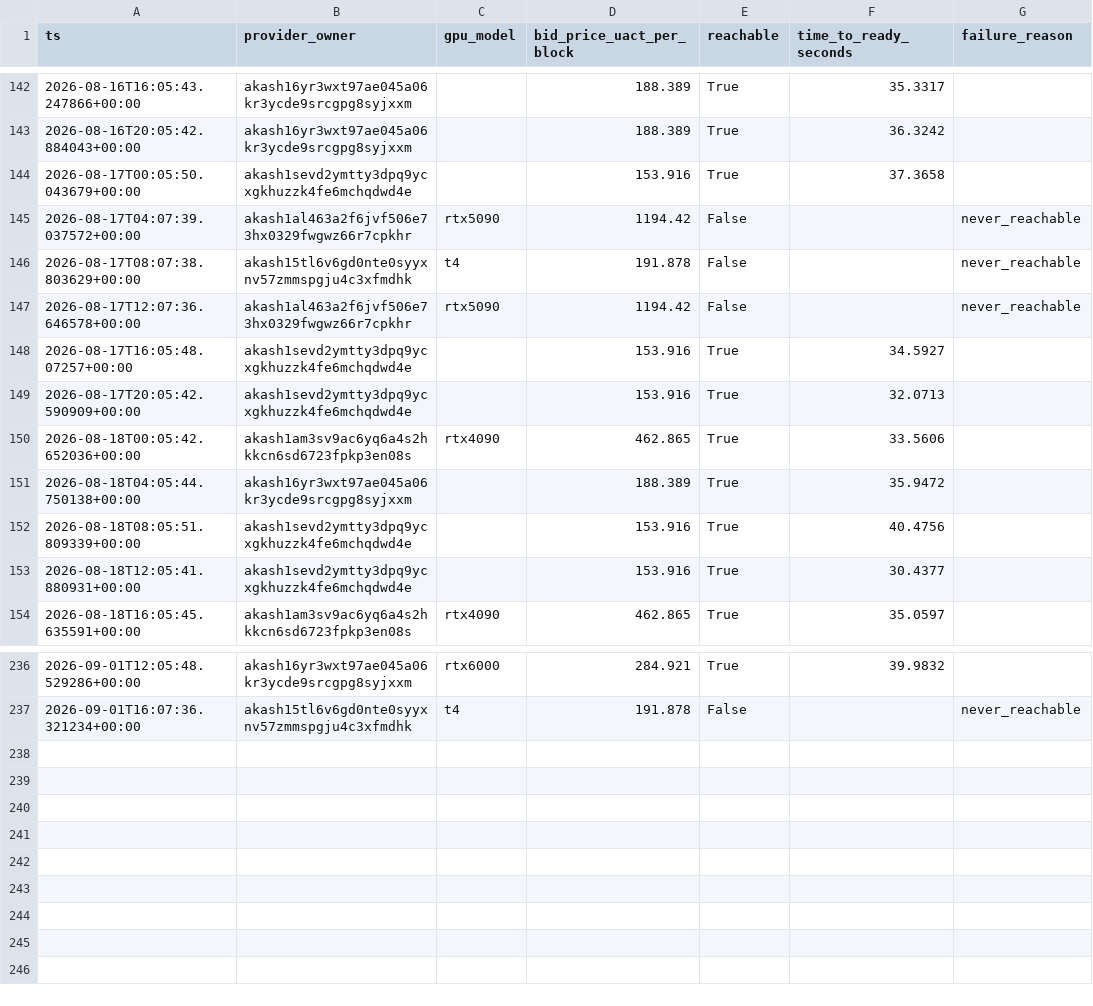
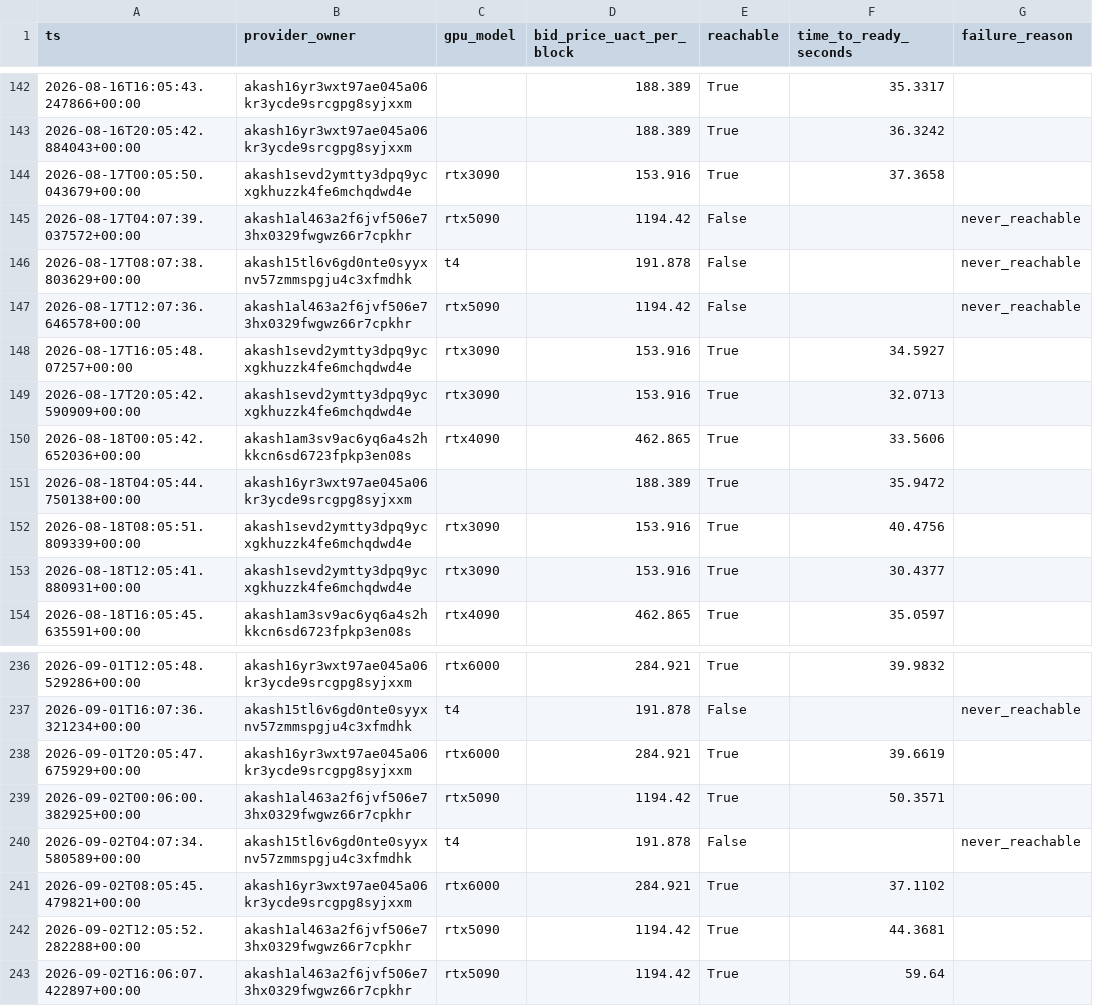
Before and after one commit to themailman05/bootstrap, a CSV file: data/canary_live.csv, drawn as a sheet; only a part is shown, gaps mark what is left out; the diff covers the shown part only.

```diff
--- a/data/canary_live.csv
+++ b/data/canary_live.csv
@@ -143,3 +143,3 @@ ts,provider_owner,gpu_model,bid_price_uact_per_block,reachable,time_to_ready_sec
 2026-08-16T20:05:42.884043+00:00,akash16yr3wxt97ae045a06kr3ycde9srcgpg8syjxxm,,188.389,True,36.3242,
-2026-08-17T00:05:50.043679+00:00,akash1sevd2ymtty3dpq9ycxgkhuzzk4fe6mchqdwd4e,,153.916,True,37.3658,
+2026-08-17T00:05:50.043679+00:00,akash1sevd2ymtty3dpq9ycxgkhuzzk4fe6mchqdwd4e,rtx3090,153.916,True,37.3658,
 2026-08-17T04:07:39.037572+00:00,akash1al463a2f6jvf506e73hx0329fwgwz66r7cpkhr,rtx5090,1194.42,False,,never_reachable
@@ -147,8 +147,8 @@ ts,provider_owner,gpu_model,bid_price_uact_per_block,reachable,time_to_ready_sec
 2026-08-17T12:07:36.646578+00:00,akash1al463a2f6jvf506e73hx0329fwgwz66r7cpkhr,rtx5090,1194.42,False,,never_reachable
-2026-08-17T16:05:48.07257+00:00,akash1sevd2ymtty3dpq9ycxgkhuzzk4fe6mchqdwd4e,,153.916,True,34.5927,
-2026-08-17T20:05:42.590909+00:00,akash1sevd2ymtty3dpq9ycxgkhuzzk4fe6mchqdwd4e,,153.916,True,32.0713,
+2026-08-17T16:05:48.07257+00:00,akash1sevd2ymtty3dpq9ycxgkhuzzk4fe6mchqdwd4e,rtx3090,153.916,True,34.5927,
+2026-08-17T20:05:42.590909+00:00,akash1sevd2ymtty3dpq9ycxgkhuzzk4fe6mchqdwd4e,rtx3090,153.916,True,32.0713,
 2026-08-18T00:05:42.652036+00:00,akash1am3sv9ac6yq6a4s2hkkcn6sd6723fpkp3en08s,rtx4090,462.865,True,33.5606,
 2026-08-18T04:05:44.750138+00:00,akash16yr3wxt97ae045a06kr3ycde9srcgpg8syjxxm,,188.389,True,35.9472,
-2026-08-18T08:05:51.809339+00:00,akash1sevd2ymtty3dpq9ycxgkhuzzk4fe6mchqdwd4e,,153.916,True,40.4756,
-2026-08-18T12:05:41.880931+00:00,akash1sevd2ymtty3dpq9ycxgkhuzzk4fe6mchqdwd4e,,153.916,True,30.4377,
+2026-08-18T08:05:51.809339+00:00,akash1sevd2ymtty3dpq9ycxgkhuzzk4fe6mchqdwd4e,rtx3090,153.916,True,40.4756,
+2026-08-18T12:05:41.880931+00:00,akash1sevd2ymtty3dpq9ycxgkhuzzk4fe6mchqdwd4e,rtx3090,153.916,True,30.4377,
 2026-08-18T16:05:45.635591+00:00,akash1am3sv9ac6yq6a4s2hkkcn6sd6723fpkp3en08s,rtx4090,462.865,True,35.0597,
@@ -237 +237,7 @@ ts,provider_owner,gpu_model,bid_price_uact_per_block,reachable,time_to_ready_sec
 2026-09-01T16:07:36.321234+00:00,akash15tl6v6gd0nte0syyxnv57zmmspgju4c3xfmdhk,t4,191.878,False,,never_reachable
+2026-09-01T20:05:47.675929+00:00,akash16yr3wxt97ae045a06kr3ycde9srcgpg8syjxxm,rtx6000,284.921,True,39.6619,
+2026-09-02T00:06:00.382925+00:00,akash1al463a2f6jvf506e73hx0329fwgwz66r7cpkhr,rtx5090,1194.42,True,50.3571,
+2026-09-02T04:07:34.580589+00:00,akash15tl6v6gd0nte0syyxnv57zmmspgju4c3xfmdhk,t4,191.878,False,,never_reachable
+2026-09-02T08:05:45.479821+00:00,akash16yr3wxt97ae045a06kr3ycde9srcgpg8syjxxm,rtx6000,284.921,True,37.1102,
+2026-09-02T12:05:52.282288+00:00,akash1al463a2f6jvf506e73hx0329fwgwz66r7cpkhr,rtx5090,1194.42,True,44.3681,
+2026-09-02T16:06:07.422897+00:00,akash1al463a2f6jvf506e73hx0329fwgwz66r7cpkhr,rtx5090,1194.42,True,59.64,
```
Also changed, not shown: 21 edited cells elsewhere in this file.
